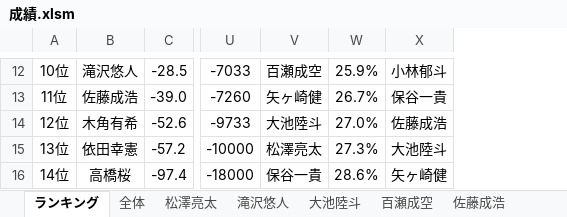
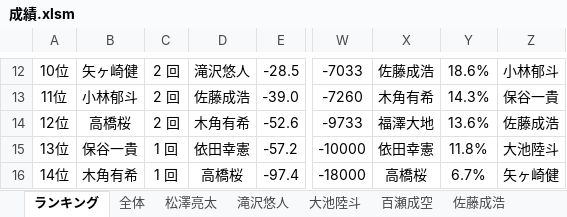
Before and after one commit to daicho/mahjong-club, an Excel workbook: 成績管理システム/成績.xlsm, sheet ランキング, drawn as a sheet; only a part is shown, gaps mark what is left out; values as stored, in another font and other column widths than the file's, no borders; charts and pictures not drawn; addresses are those after the commit; the diff covers the shown part only; the diff names each change by its address in the sheet, - before the commit and + after, or states it on an @@ line.

```diff
--- a/成績管理システム/成績.xlsm (sheet ランキング)
+++ b/成績管理システム/成績.xlsm (sheet ランキング)
+column C, rows 12-16: 2 回 | 2 回 | 2 回 | 1 回 | 1 回
+column D, rows 12-16: 滝沢悠人 | 佐藤成浩 | 木角有希 | 依田幸憲 | 高橋桜
-B12: 滝沢悠人
+B12: 矢ヶ崎健
-X12: 百瀬成空
+X12: 佐藤成浩
-Y12: 25.9%
+Y12: 18.6%
-B13: 佐藤成浩
+B13: 小林郁斗
-X13: 矢ヶ崎健
+X13: 木角有希
-Y13: 26.7%
+Y13: 14.3%
-B14: 木角有希
+B14: 高橋桜
-X14: 大池陸斗
+X14: 福澤大地
-Y14: 27.0%
+Y14: 13.6%
-B15: 依田幸憲
+B15: 保谷一貴
-X15: 松澤亮太
+X15: 依田幸憲
-Y15: 27.3%
+Y15: 11.8%
-B16: 高橋桜
+B16: 木角有希
-X16: 保谷一貴
+X16: 高橋桜
-Y16: 28.6%
+Y16: 6.7%
```
Also changed, not shown: 26 edited cells and merged cells elsewhere in this sheet, charts or pictures, 2 other files.
